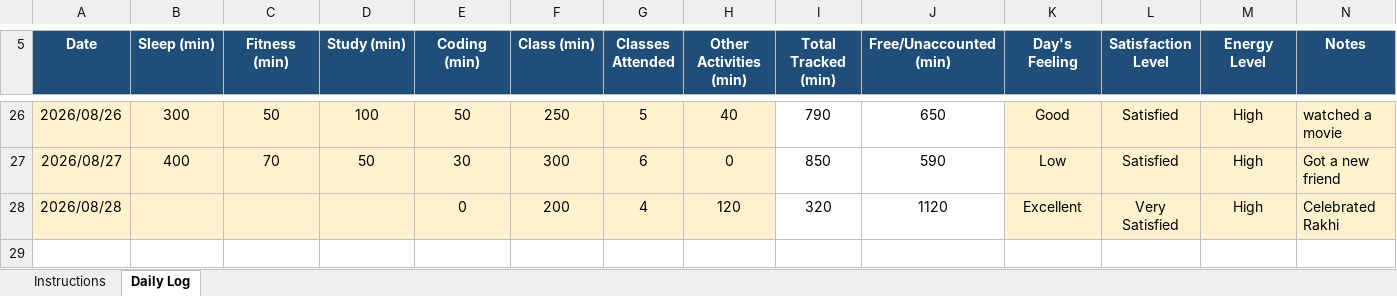
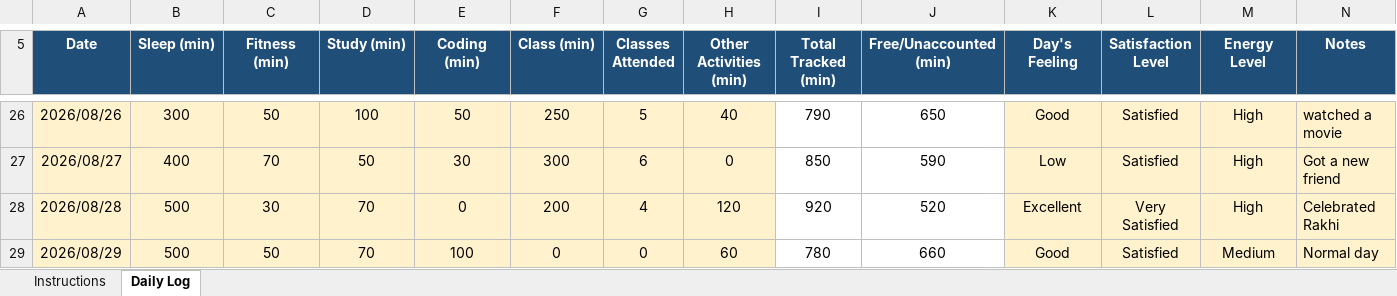
Before and after one commit to parulsinha01/CAP-776, an Excel workbook: 12624438.xlsx, sheet Daily Log, drawn as a sheet; only a part is shown, gaps mark what is left out; values as stored, in another font and other column widths than the file's, no borders; conditional formats not drawn; the diff names each change by its address in the sheet, - before the commit and + after, or states it on an @@ line.

Commit message:
Add files via upload

```diff
--- a/12624438.xlsx (sheet Daily Log)
+++ b/12624438.xlsx (sheet Daily Log)
-B28 (Sleep (min)): (empty)
+B28 (Sleep (min)): 500
-C28 (Fitness (min)): (empty)
+C28 (Fitness (min)): 30
-D28 (Study (min)): (empty)
+D28 (Study (min)): 70
-I28 (Total Tracked (min)): 320
+I28 (Total Tracked (min)): 920
-J28 (Free/Unaccounted (min)): 1120
+J28 (Free/Unaccounted (min)): 520
+row 29: 2026/08/29 | 500 | 50 | 70 | 100 | 0 | 0 | 60 | 780 | 660 | Good | Satisfied | Medium | Normal day
```
